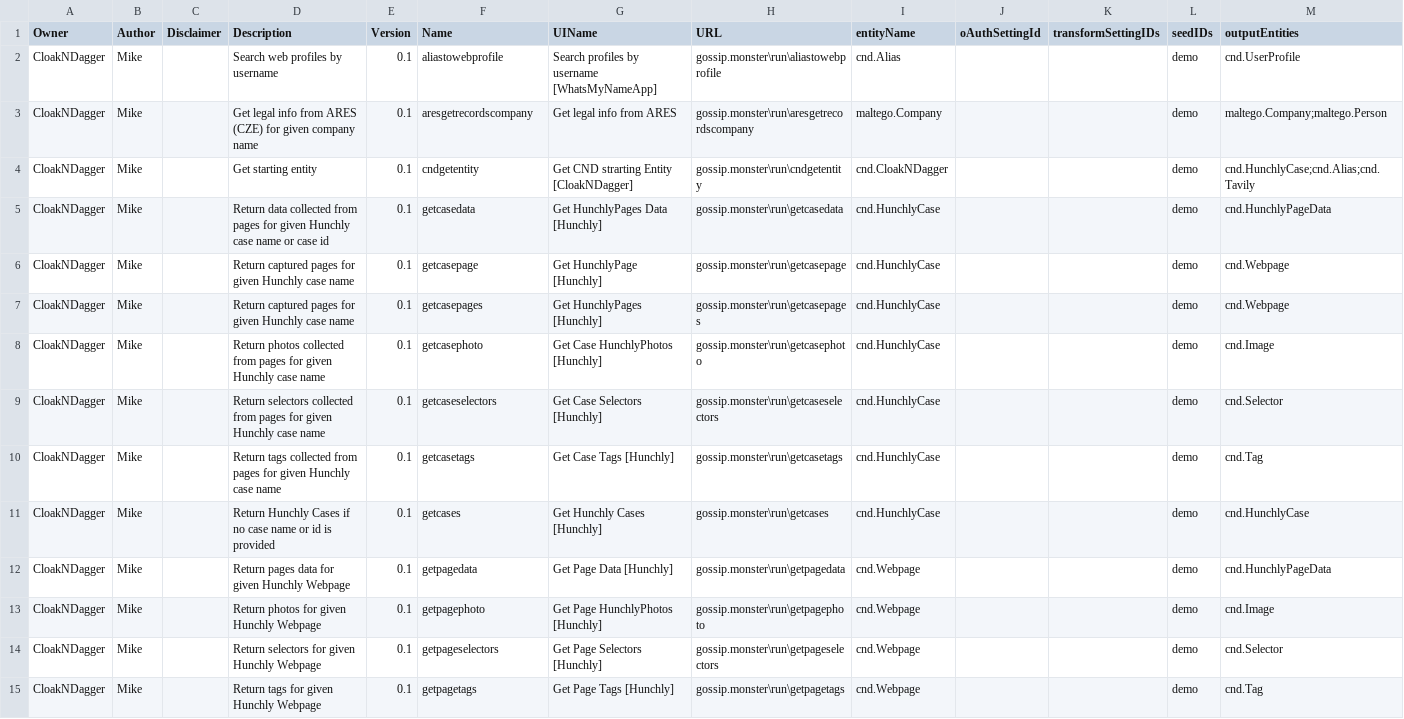
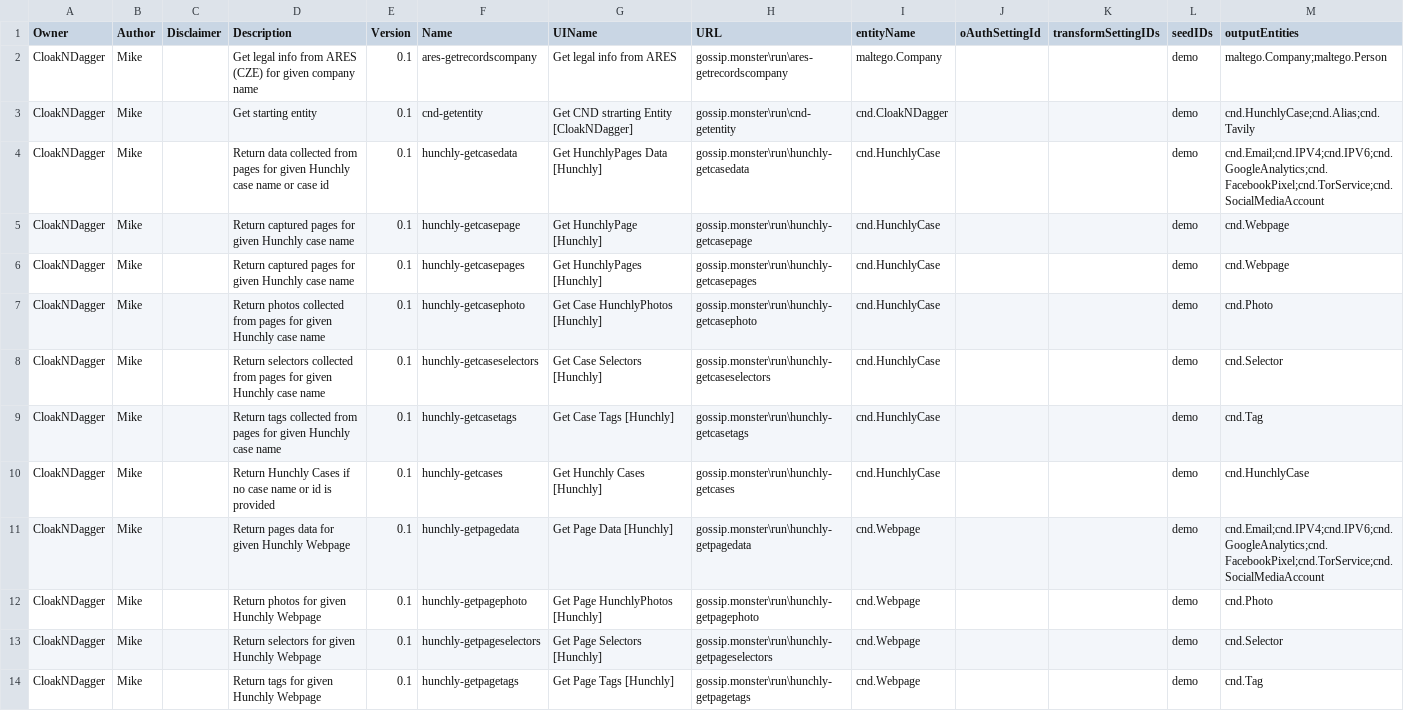
Before and after one commit to czeos/CloakNDagger, a CSV file: transforms.csv, drawn as a sheet; only a part is shown; the diff covers the shown part only.

Commit message:
entity dump

```diff
--- a/transforms.csv
+++ b/transforms.csv
@@ -1,15 +1,14 @@
 Owner,Author,Disclaimer,Description,Version,Name,UIName,URL,entityName,oAuthSettingId,transformSettingIDs,seedIDs,outputEntities
-CloakNDagger,Mike,,Search web profiles by username,0.1,aliastowebprofile,Search profiles by username [WhatsMyNameApp],gossip.monster\run\aliastowebprofile,cnd.Alias,,,demo,cnd.UserProfile
-CloakNDagger,Mike,,Get legal info from ARES (CZE) for given company name,0.1,aresgetrecordscompany,Get legal info from ARES,gossip.monster\run\aresgetrecordscompany,maltego.Company,,,demo,maltego.Company;maltego.Person
-CloakNDagger,Mike,,Get starting entity,0.1,cndgetentity,Get CND strarting Entity [CloakNDagger],gossip.monster\run\cndgetentity,cnd.CloakNDagger,,,demo,cnd.HunchlyCase;cnd.Alias;cnd.Tavily
-CloakNDagger,Mike,,Return data collected from pages for given Hunchly case name or case id,0.1,getcasedata,Get HunchlyPages Data [Hunchly],gossip.monster\run\getcasedata,cnd.HunchlyCase,,,demo,cnd.HunchlyPageData
-CloakNDagger,Mike,,Return captured pages for given Hunchly case name,0.1,getcasepage,Get HunchlyPage [Hunchly],gossip.monster\run\getcasepage,cnd.HunchlyCase,,,demo,cnd.Webpage
-CloakNDagger,Mike,,Return captured pages for given Hunchly case name,0.1,getcasepages,Get HunchlyPages [Hunchly],gossip.monster\run\getcasepages,cnd.HunchlyCase,,,demo,cnd.Webpage
-CloakNDagger,Mike,,Return photos collected from pages for given Hunchly case name,0.1,getcasephoto,Get Case HunchlyPhotos [Hunchly],gossip.monster\run\getcasephoto,cnd.HunchlyCase,,,demo,cnd.Image
-CloakNDagger,Mike,,Return selectors collected from pages for given Hunchly case name,0.1,getcaseselectors,Get Case Selectors [Hunchly],gossip.monster\run\getcaseselectors,cnd.HunchlyCase,,,demo,cnd.Selector
-CloakNDagger,Mike,,Return tags collected from pages for given Hunchly case name,0.1,getcasetags,Get Case Tags [Hunchly],gossip.monster\run\getcasetags,cnd.HunchlyCase,,,demo,cnd.Tag
-CloakNDagger,Mike,,Return Hunchly Cases if no case name or id is provided,0.1,getcases,Get Hunchly Cases [Hunchly],gossip.monster\run\getcases,cnd.HunchlyCase,,,demo,cnd.HunchlyCase
-CloakNDagger,Mike,,Return pages data for given Hunchly Webpage,0.1,getpagedata,Get Page Data [Hunchly],gossip.monster\run\getpagedata,cnd.Webpage,,,demo,cnd.HunchlyPageData
-CloakNDagger,Mike,,Return photos for given Hunchly Webpage,0.1,getpagephoto,Get Page HunchlyPhotos [Hunchly],gossip.monster\run\getpagephoto,cnd.Webpage,,,demo,cnd.Image
-CloakNDagger,Mike,,Return selectors for given Hunchly Webpage,0.1,getpageselectors,Get Page Selectors [Hunchly],gossip.monster\run\getpageselectors,cnd.Webpage,,,demo,cnd.Selector
-CloakNDagger,Mike,,Return tags for given Hunchly Webpage,0.1,getpagetags,Get Page Tags [Hunchly],gossip.monster\run\getpagetags,cnd.Webpage,,,demo,cnd.Tag
+CloakNDagger,Mike,,Get legal info from ARES (CZE) for given company name,0.1,ares-getrecordscompany,Get legal info from ARES,gossip.monster\run\ares-getrecordscompany,maltego.Company,,,demo,maltego.Company;maltego.Person
+CloakNDagger,Mike,,Get starting entity,0.1,cnd-getentity,Get CND strarting Entity [CloakNDagger],gossip.monster\run\cnd-getentity,cnd.CloakNDagger,,,demo,cnd.HunchlyCase;cnd.Alias;cnd.Tavily
+CloakNDagger,Mike,,Return data collected from pages for given Hunchly case name or case id,0.1,hunchly-getcasedata,Get HunchlyPages Data [Hunchly],gossip.monster\run\hunchly-getcasedata,cnd.HunchlyCase,,,demo,cnd.Email;cnd.IPV4;cnd.IPV6;cnd.GoogleAnalytics;cnd.FacebookPixel;cnd.TorService;cnd.SocialMediaAccount
+CloakNDagger,Mike,,Return captured pages for given Hunchly case name,0.1,hunchly-getcasepage,Get HunchlyPage [Hunchly],gossip.monster\run\hunchly-getcasepage,cnd.HunchlyCase,,,demo,cnd.Webpage
+CloakNDagger,Mike,,Return captured pages for given Hunchly case name,0.1,hunchly-getcasepages,Get HunchlyPages [Hunchly],gossip.monster\run\hunchly-getcasepages,cnd.HunchlyCase,,,demo,cnd.Webpage
+CloakNDagger,Mike,,Return photos collected from pages for given Hunchly case name,0.1,hunchly-getcasephoto,Get Case HunchlyPhotos [Hunchly],gossip.monster\run\hunchly-getcasephoto,cnd.HunchlyCase,,,demo,cnd.Photo
+CloakNDagger,Mike,,Return selectors collected from pages for given Hunchly case name,0.1,hunchly-getcaseselectors,Get Case Selectors [Hunchly],gossip.monster\run\hunchly-getcaseselectors,cnd.HunchlyCase,,,demo,cnd.Selector
+CloakNDagger,Mike,,Return tags collected from pages for given Hunchly case name,0.1,hunchly-getcasetags,Get Case Tags [Hunchly],gossip.monster\run\hunchly-getcasetags,cnd.HunchlyCase,,,demo,cnd.Tag
+CloakNDagger,Mike,,Return Hunchly Cases if no case name or id is provided,0.1,hunchly-getcases,Get Hunchly Cases [Hunchly],gossip.monster\run\hunchly-getcases,cnd.HunchlyCase,,,demo,cnd.HunchlyCase
+CloakNDagger,Mike,,Return pages data for given Hunchly Webpage,0.1,hunchly-getpagedata,Get Page Data [Hunchly],gossip.monster\run\hunchly-getpagedata,cnd.Webpage,,,demo,cnd.Email;cnd.IPV4;cnd.IPV6;cnd.GoogleAnalytics;cnd.FacebookPixel;cnd.TorService;cnd.SocialMediaAccount
+CloakNDagger,Mike,,Return photos for given Hunchly Webpage,0.1,hunchly-getpagephoto,Get Page HunchlyPhotos [Hunchly],gossip.monster\run\hunchly-getpagephoto,cnd.Webpage,,,demo,cnd.Photo
+CloakNDagger,Mike,,Return selectors for given Hunchly Webpage,0.1,hunchly-getpageselectors,Get Page Selectors [Hunchly],gossip.monster\run\hunchly-getpageselectors,cnd.Webpage,,,demo,cnd.Selector
+CloakNDagger,Mike,,Return tags for given Hunchly Webpage,0.1,hunchly-getpagetags,Get Page Tags [Hunchly],gossip.monster\run\hunchly-getpagetags,cnd.Webpage,,,demo,cnd.Tag
```
Also changed, not shown: 1 added row and 3 edited cells elsewhere in this file, 34 other files.
